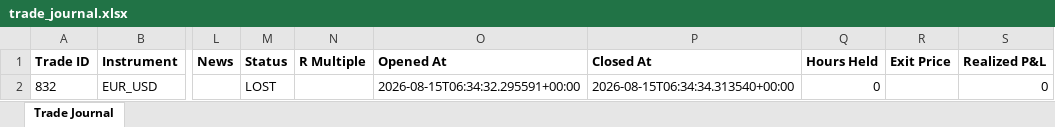
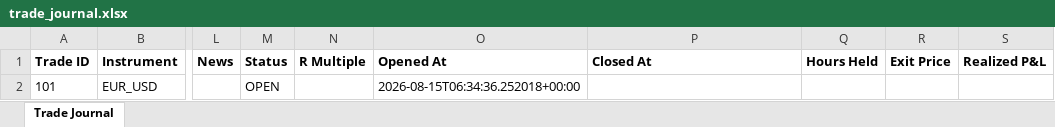
Before and after one commit to wxthesparthaaa/Claude-Trade-Agent, an Excel workbook: trade_journal.xlsx, sheet Trade Journal, drawn as a sheet; only a part is shown, gaps mark what is left out; values as stored, in another font and other column widths than the file's, no borders; the diff names each change by its address in the sheet, - before the commit and + after, or states it on an @@ line.

Commit message:
Update trade_journal.xlsx

```diff
--- a/trade_journal.xlsx (sheet Trade Journal)
+++ b/trade_journal.xlsx (sheet Trade Journal)
-A2 (Trade ID): 832
+A2 (Trade ID): 101
-M2 (Status): LOST
+M2 (Status): OPEN
-O2 (Opened At): 2026-08-15T06:34:32.295591+00:00
+O2 (Opened At): 2026-08-15T06:34:36.252018+00:00
-P2 (Closed At): 2026-08-15T06:34:34.313540+00:00
+P2 (Closed At): (empty)
-Q2 (Hours Held): 0
+Q2 (Hours Held): (empty)
-S2 (Realized P&L): 0
+S2 (Realized P&L): (empty)
```
